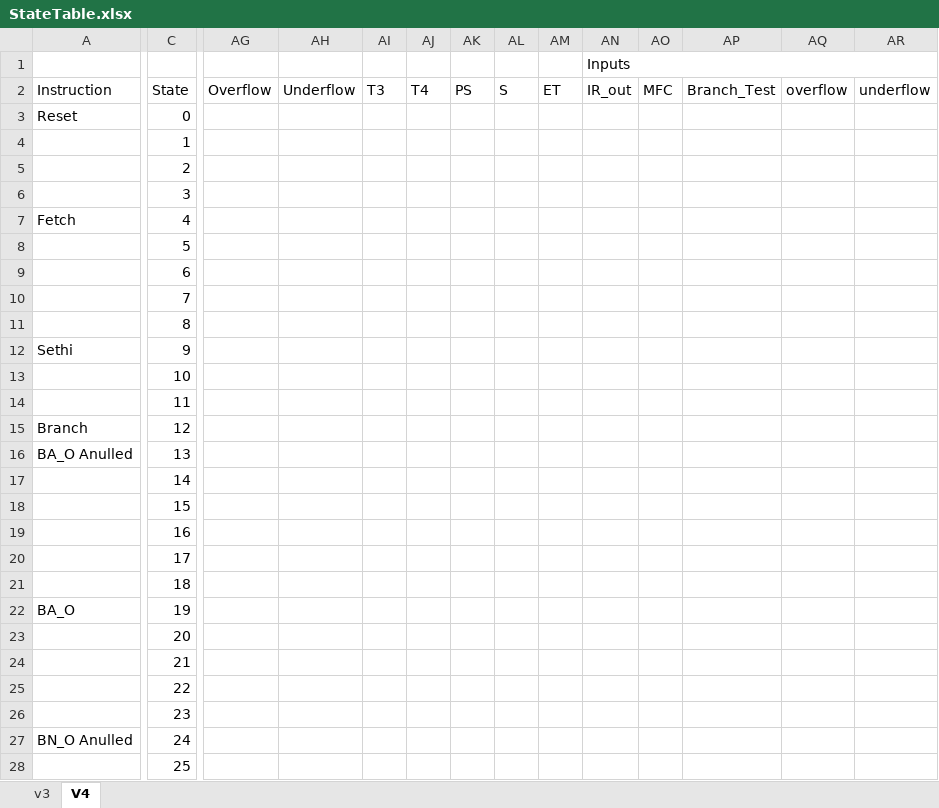
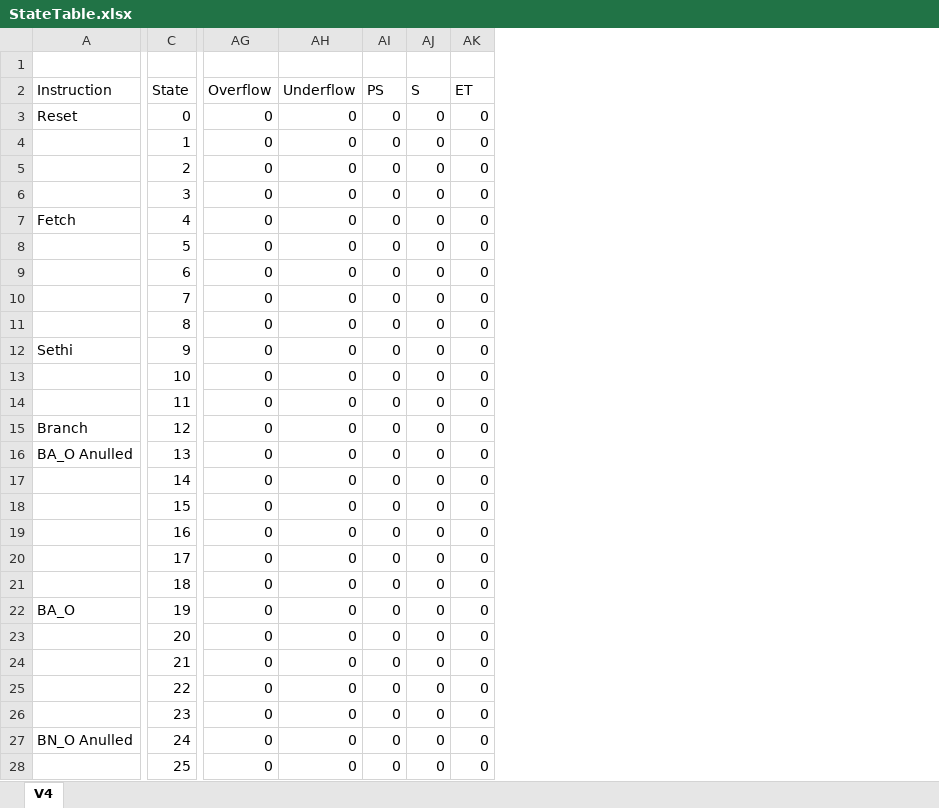
Before and after one commit to edwinbadillo/ICOM4215-SPARC-V8, an Excel workbook: StateTable/StateTable.xlsx, sheet V4, drawn as a sheet; only a part is shown, gaps mark what is left out; values as stored, in another font and other column widths than the file's, no cell formats; conditional formats not drawn; removed rows and columns are numbered as before the commit, all else as after; the diff covers the shown part only; the diff names each change by its address in the sheet, - before the commit and + after, or states it on an @@ line.

```diff
--- a/StateTable/StateTable.xlsx (sheet V4)
+++ b/StateTable/StateTable.xlsx (sheet V4)
-sheet tab: v3
-column AI (T3), empty
-column AJ (T4), empty
-column AN (IR_out), row 1: Inputs
-column AO (MFC), empty
-column AP (Branch_Test), empty
-column AQ (overflow), empty
-column AR (underflow), empty
-AG3:AG28 (Overflow): (empty)
+AG3:AG28 (Overflow): 0
-AH3:AH28 (Underflow): (empty)
+AH3:AH28 (Underflow): 0
-AI3:AI28 (PS): (empty)
+AI3:AI28 (PS): 0
-AJ3:AJ28 (S): (empty)
+AJ3:AJ28 (S): 0
-AK3:AK28 (ET): (empty)
+AK3:AK28 (ET): 0
```
Also changed, not shown: 2 added rows, 11 removed rows, 967 edited cells and merged cells elsewhere in this sheet, cell formats, 2 other files.
